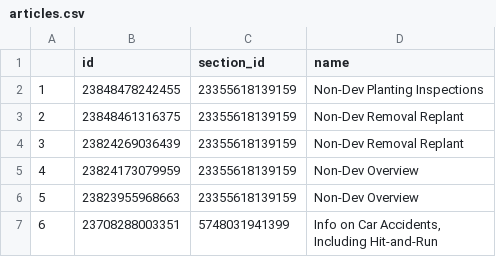
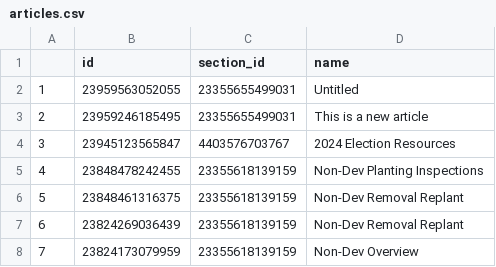
Before and after one commit to eGovPDX/zendesk-data-analysis, a CSV file: data/articles.csv, drawn as a sheet; only a part is shown; the shorter side is filled out with more unchanged rows; addresses are those after the commit; the diff names each change by its address in the sheet, - before the commit and + after, or states it on an @@ line.

```diff
--- a/data/articles.csv
+++ b/data/articles.csv
+row 2: 1 | 23959563052055 | 23355655499031 | Untitled
+row 3: 2 | 23959246185495 | 23355655499031 | This is a new article
+row 4: 3 | 23945123565847 | 4403576703767 | 2024 Election Resources
@@ column A renumbered from row 5 down @@
```
